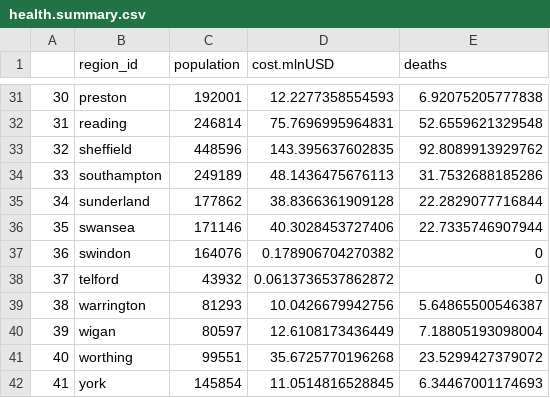
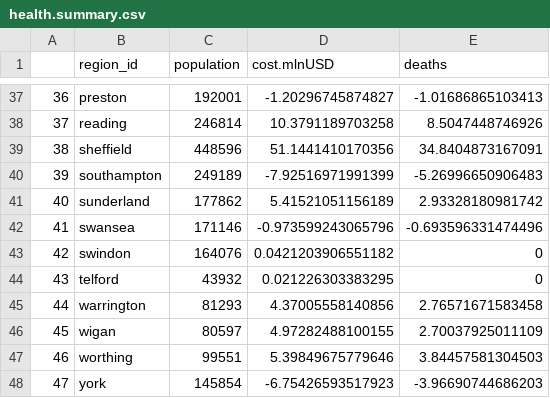
Before and after one commit to energyandcleanair/202009_uk_cities, a CSV file: results/data/health.summary.csv, drawn as a sheet; only a part is shown, gaps mark what is left out; addresses are those after the commit; the diff covers the shown part only; the diff names each change by its address in the sheet, - before the commit and + after, or states it on an @@ line.

```diff
--- a/results/data/health.summary.csv
+++ b/results/data/health.summary.csv
@@ column A renumbered from row 6 down @@
-D37 (cost.mlnUSD): 12.2277358554593
+D37 (cost.mlnUSD): -1.20296745874827
-E37 (deaths): 6.92075205777838
+E37 (deaths): -1.01686865103413
-D38 (cost.mlnUSD): 75.7696995964831
+D38 (cost.mlnUSD): 10.3791189703258
-E38 (deaths): 52.6559621329548
+E38 (deaths): 8.5047448746926
-D39 (cost.mlnUSD): 143.395637602835
+D39 (cost.mlnUSD): 51.1441410170356
-E39 (deaths): 92.8089913929762
+E39 (deaths): 34.8404873167091
-D40 (cost.mlnUSD): 48.1436475676113
+D40 (cost.mlnUSD): -7.92516971991399
-E40 (deaths): 31.7532688185286
+E40 (deaths): -5.26996650906483
-D41 (cost.mlnUSD): 38.8366361909128
+D41 (cost.mlnUSD): 5.41521051156189
-E41 (deaths): 22.2829077716844
+E41 (deaths): 2.93328180981742
-D42 (cost.mlnUSD): 40.3028453727406
+D42 (cost.mlnUSD): -0.973599243065796
-E42 (deaths): 22.7335746907944
+E42 (deaths): -0.693596331474496
-D43 (cost.mlnUSD): 0.178906704270382
+D43 (cost.mlnUSD): 0.0421203906551182
-D44 (cost.mlnUSD): 0.0613736537862872
+D44 (cost.mlnUSD): 0.021226303383295
-D45 (cost.mlnUSD): 10.0426679942756
+D45 (cost.mlnUSD): 4.37005558140856
-E45 (deaths): 5.64865500546387
+E45 (deaths): 2.76571671583458
-D46 (cost.mlnUSD): 12.6108173436449
+D46 (cost.mlnUSD): 4.97282488100155
-E46 (deaths): 7.18805193098004
+E46 (deaths): 2.70037925011109
-D47 (cost.mlnUSD): 35.6725770196268
+D47 (cost.mlnUSD): 5.39849675779646
-E47 (deaths): 23.5299427379072
+E47 (deaths): 3.84457581304503
-D48 (cost.mlnUSD): 11.0514816528845
+D48 (cost.mlnUSD): -6.75426593517923
-E48 (deaths): 6.34467001174693
+E48 (deaths): -3.96690744686203
```
Also changed, not shown: 6 added rows and 57 edited cells elsewhere in this file, 12 other files.
